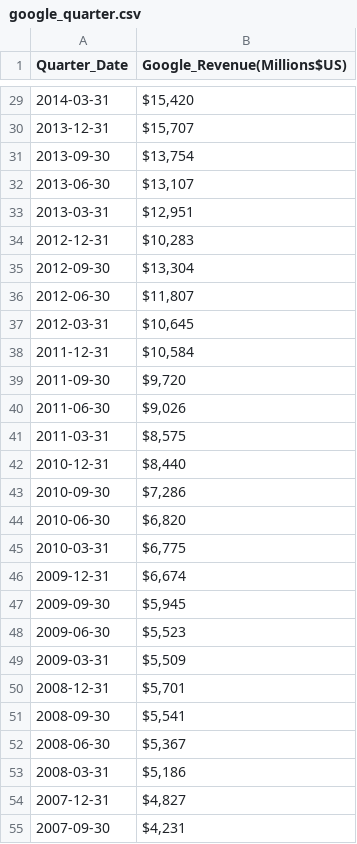
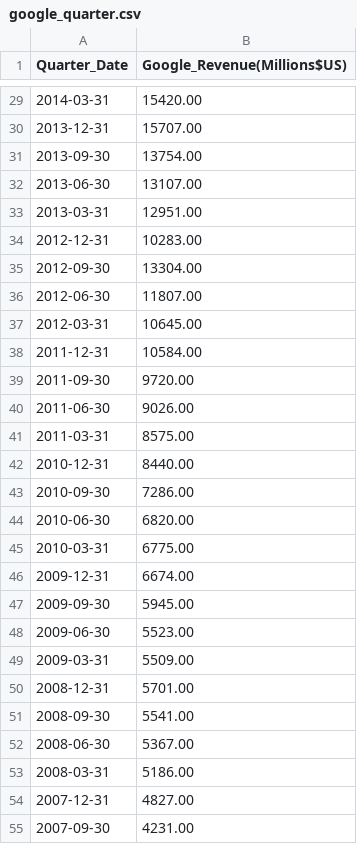
Before and after one commit to markrotil/BaringFang, a CSV file: Financials/google_quarter.csv, drawn as a sheet; only a part is shown, gaps mark what is left out; the diff covers the shown part only.

Commit message:
playing around google colab

```diff
--- a/Financials/google_quarter.csv
+++ b/Financials/google_quarter.csv
@@ -29,27 +29,27 @@ Quarter_Date,Google_Revenue(Millions$US)
-2014-03-31,"$15,420"
-2013-12-31,"$15,707"
-2013-09-30,"$13,754"
-2013-06-30,"$13,107"
-2013-03-31,"$12,951"
-2012-12-31,"$10,283"
-2012-09-30,"$13,304"
-2012-06-30,"$11,807"
-2012-03-31,"$10,645"
-2011-12-31,"$10,584"
-2011-09-30,"$9,720"
-2011-06-30,"$9,026"
-2011-03-31,"$8,575"
-2010-12-31,"$8,440"
-2010-09-30,"$7,286"
-2010-06-30,"$6,820"
-2010-03-31,"$6,775"
-2009-12-31,"$6,674"
-2009-09-30,"$5,945"
-2009-06-30,"$5,523"
-2009-03-31,"$5,509"
-2008-12-31,"$5,701"
-2008-09-30,"$5,541"
-2008-06-30,"$5,367"
-2008-03-31,"$5,186"
-2007-12-31,"$4,827"
-2007-09-30,"$4,231"
+2014-03-31,15420.00
+2013-12-31,15707.00
+2013-09-30,13754.00
+2013-06-30,13107.00
+2013-03-31,12951.00
+2012-12-31,10283.00
+2012-09-30,13304.00
+2012-06-30,11807.00
+2012-03-31,10645.00
+2011-12-31,10584.00
+2011-09-30,9720.00
+2011-06-30,9026.00
+2011-03-31,8575.00
+2010-12-31,8440.00
+2010-09-30,7286.00
+2010-06-30,6820.00
+2010-03-31,6775.00
+2009-12-31,6674.00
+2009-09-30,5945.00
+2009-06-30,5523.00
+2009-03-31,5509.00
+2008-12-31,5701.00
+2008-09-30,5541.00
+2008-06-30,5367.00
+2008-03-31,5186.00
+2007-12-31,4827.00
+2007-09-30,4231.00
```
Also changed, not shown: 37 edited cells elsewhere in this file, 1 other file.
